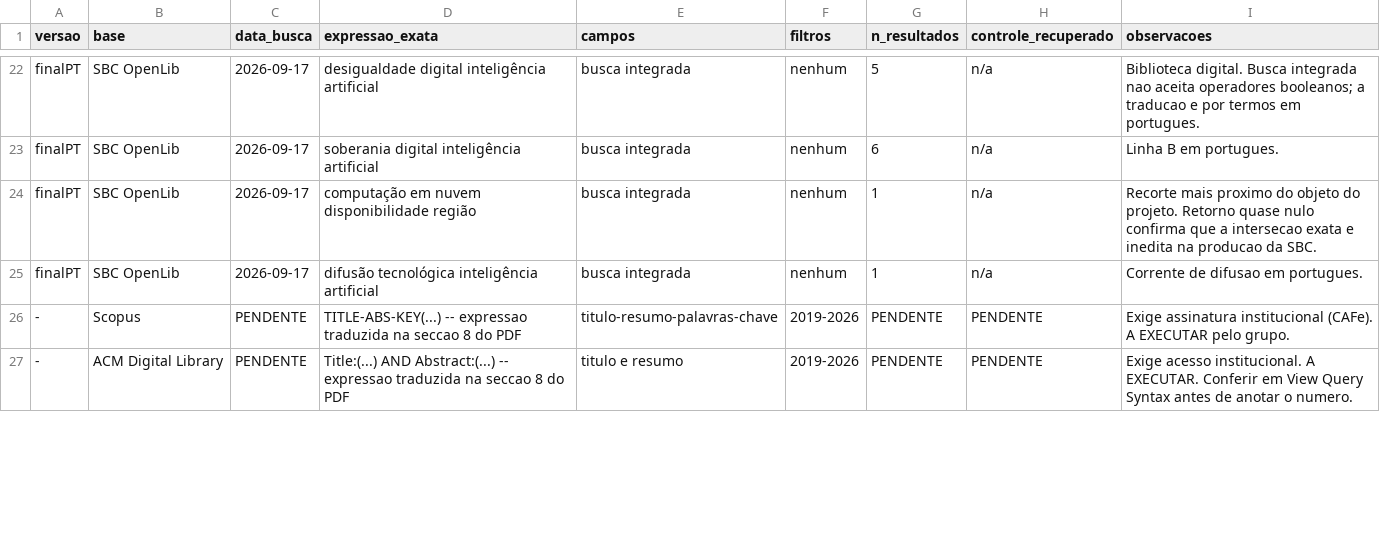
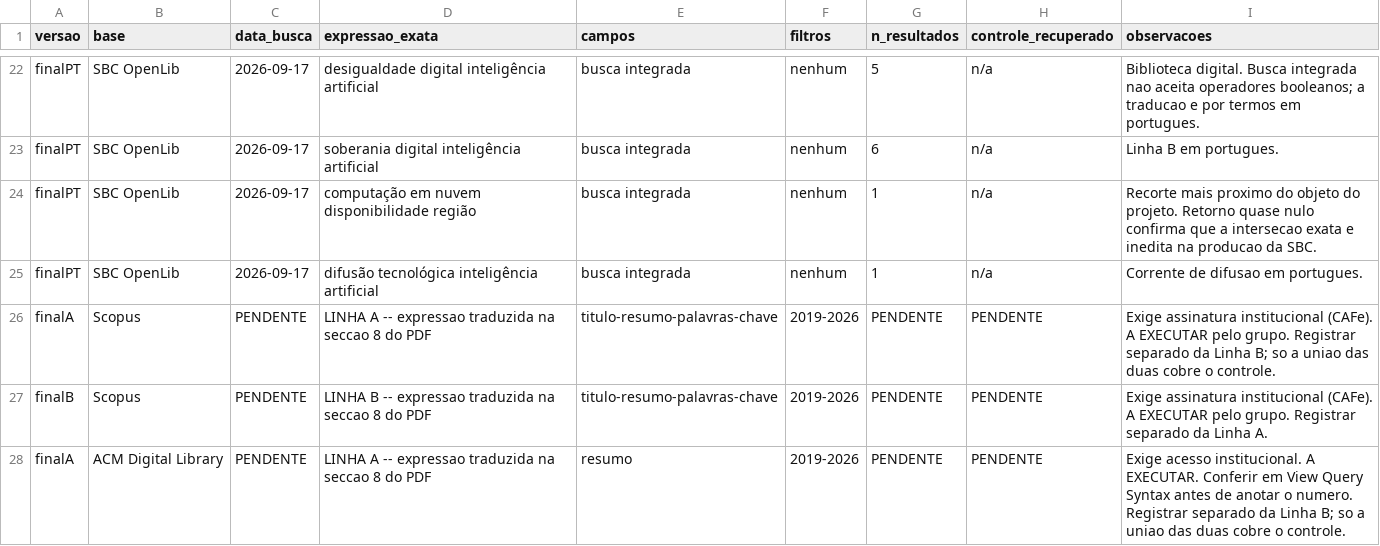
Before and after one commit to pedrinndias/projeto-iv-acesso-ia, a CSV file: Exercícios/Exercício 2 – Fontes e Bases de Dados Científicas/log-busca.csv, drawn as a sheet; only a part is shown, gaps mark what is left out; the diff covers the shown part only.

```diff
--- a/Exercícios/Exercício 2 – Fontes e Bases de Dados Científicas/log-busca.csv
+++ b/Exercícios/Exercício 2 – Fontes e Bases de Dados Científicas/log-busca.csv
@@ -25,3 +25,4 @@ finalPT,SBC OpenLib,2026-09-17,"computação em nuvem disponibilidade região",b
 finalPT,SBC OpenLib,2026-09-17,"difusão tecnológica inteligência artificial",busca integrada,nenhum,1,n/a,"Corrente de difusao em portugues."
--,Scopus,PENDENTE,"TITLE-ABS-KEY(...) -- expressao traduzida na seccao 8 do PDF",titulo-resumo-palavras-chave,"2019-2026",PENDENTE,PENDENTE,"Exige assinatura institucional (CAFe). A EXECUTAR pelo grupo."
--,ACM Digital Library,PENDENTE,"Title:(...) AND Abstract:(...) -- expressao traduzida na seccao 8 do PDF",titulo e resumo,"2019-2026",PENDENTE,PENDENTE,"Exige acesso institucional. A EXECUTAR. Conferir em View Query Syntax antes de anotar o numero."
+finalA,Scopus,PENDENTE,LINHA A -- expressao traduzida na seccao 8 do PDF,titulo-resumo-palavras-chave,2019-2026,PENDENTE,PENDENTE,Exige assinatura institucional (CAFe). A EXECUTAR pelo grupo. Registrar separado da Linha B; so a uniao das duas cobre o controle.
+finalB,Scopus,PENDENTE,LINHA B -- expressao traduzida na seccao 8 do PDF,titulo-resumo-palavras-chave,2019-2026,PENDENTE,PENDENTE,Exige assinatura institucional (CAFe). A EXECUTAR pelo grupo. Registrar separado da Linha A.
+finalA,ACM Digital Library,PENDENTE,LINHA A -- expressao traduzida na seccao 8 do PDF,resumo,2019-2026,PENDENTE,PENDENTE,Exige acesso institucional. A EXECUTAR. Conferir em View Query Syntax antes de anotar o numero. Registrar separado da Linha B; so a uniao das duas cobre o controle.
```
Also changed, not shown: 2 added rows, 1 moved row and 4 edited cells elsewhere in this file, Exercícios/Exercício 1 – Busca e Revisão Bibliográfica Guiada/log-busca.csv, 9 other files.
